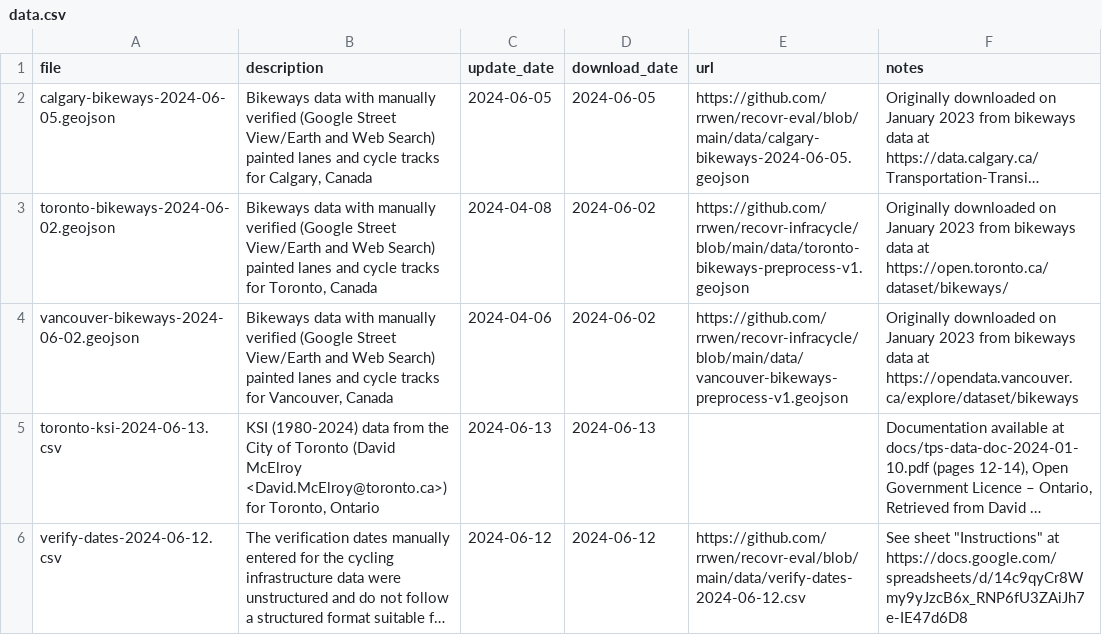
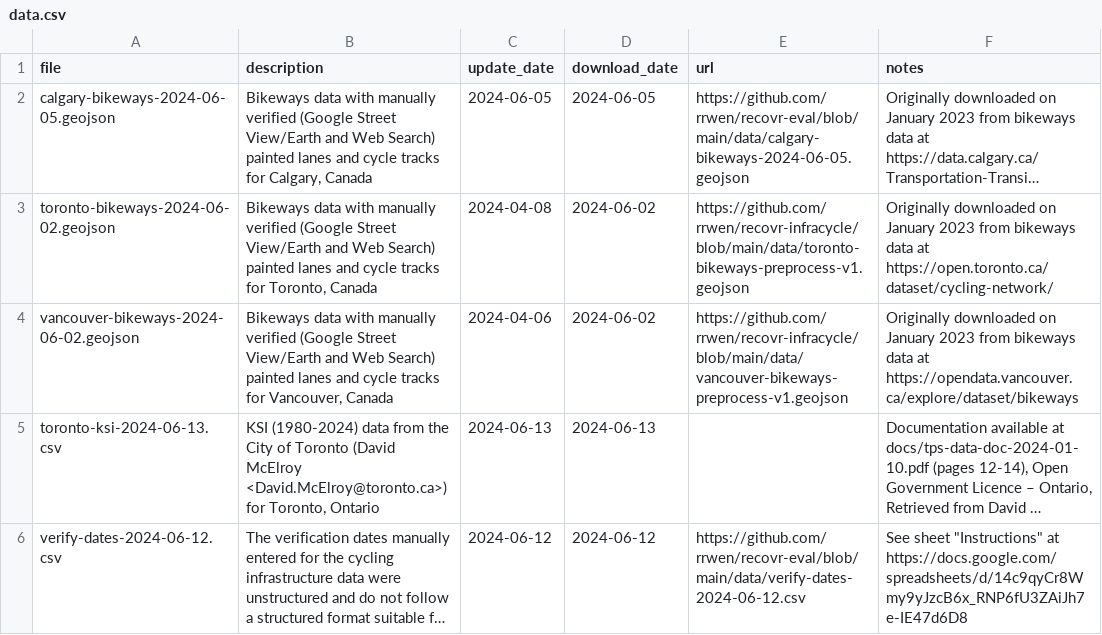
Before and after one commit to rrwen/recovr-eval, a CSV file: data/data.csv, drawn as a sheet; long unchanged cells end in …; the diff names each change by its address in the sheet, - before the commit and + after, or states it on an @@ line.

Commit message:
Use quarters for toronto check, add proportions to descriptions

```diff
--- a/data/data.csv
+++ b/data/data.csv
-F3 (notes): …data at https://open.toronto.ca/dataset/bikeways/
+F3 (notes): …data at https://open.toronto.ca/dataset/cycling-network/
```
Also changed, not shown: 17 other files.
